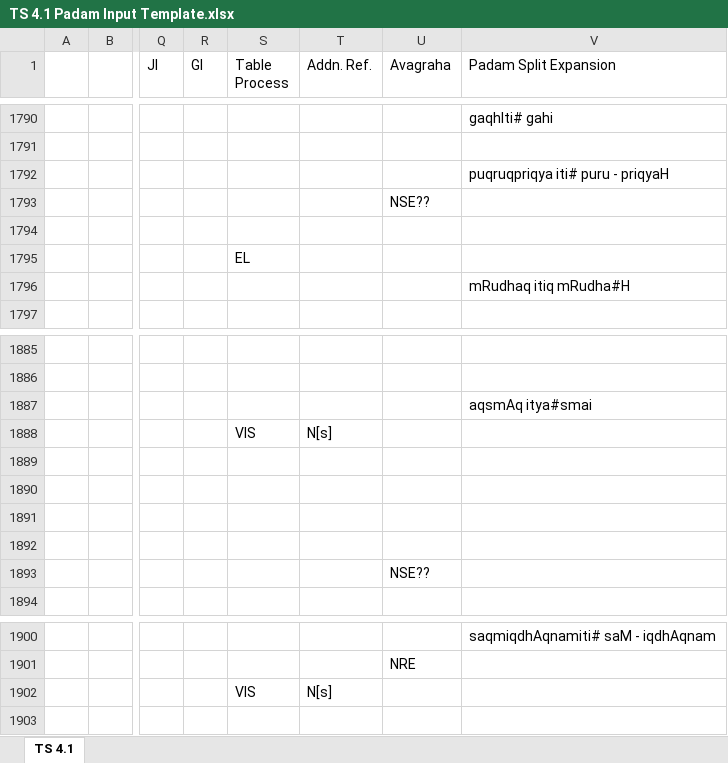
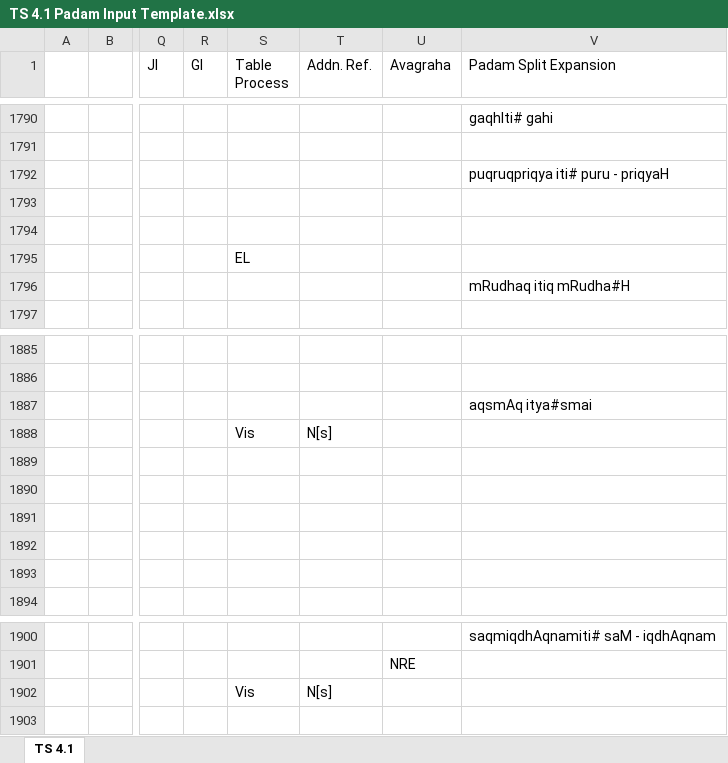
Before and after one commit to KYVeda/texts, an Excel workbook: TS Jatai Working/Padam Input Templates/TS 4.1 Padam Input Template.xlsx, sheet TS 4.1, drawn as a sheet; only a part is shown, gaps mark what is left out; values as stored, in another font and other column widths than the file's, no cell formats; the diff names each change by its address in the sheet, - before the commit and + after, or states it on an @@ line.

```diff
--- a/TS Jatai Working/Padam Input Templates/TS 4.1 Padam Input Template.xlsx (sheet TS 4.1)
+++ b/TS Jatai Working/Padam Input Templates/TS 4.1 Padam Input Template.xlsx (sheet TS 4.1)
-U1793 (Avagraha): NSE??
+U1793 (Avagraha): (empty)
-S1888 (Table Process): VIS
+S1888 (Table Process): Vis
-U1893 (Avagraha): NSE??
+U1893 (Avagraha): (empty)
-S1902 (Table Process): VIS
+S1902 (Table Process): Vis
```
Also changed, not shown: cell formats, 3 other files.
